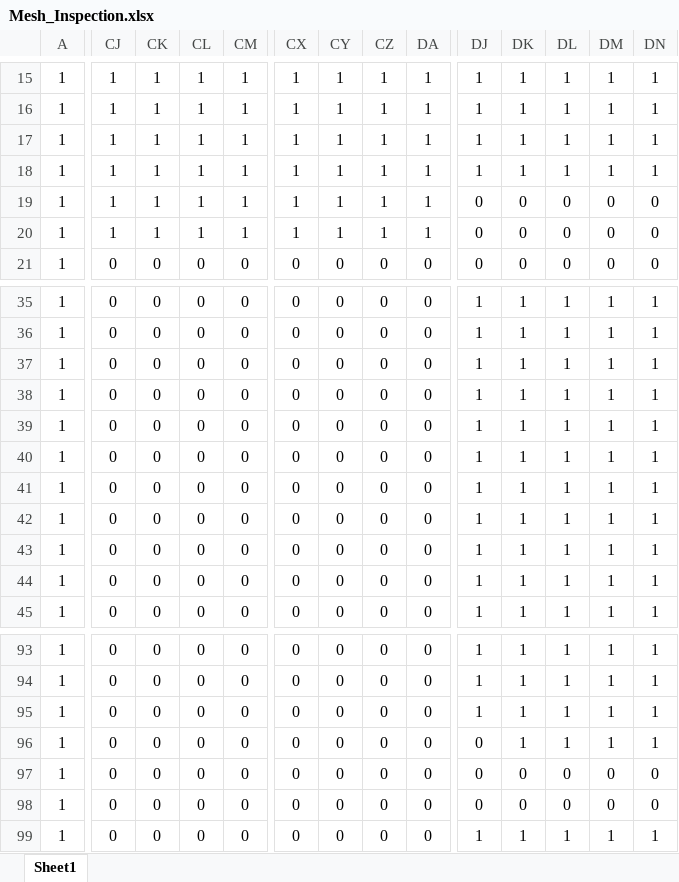
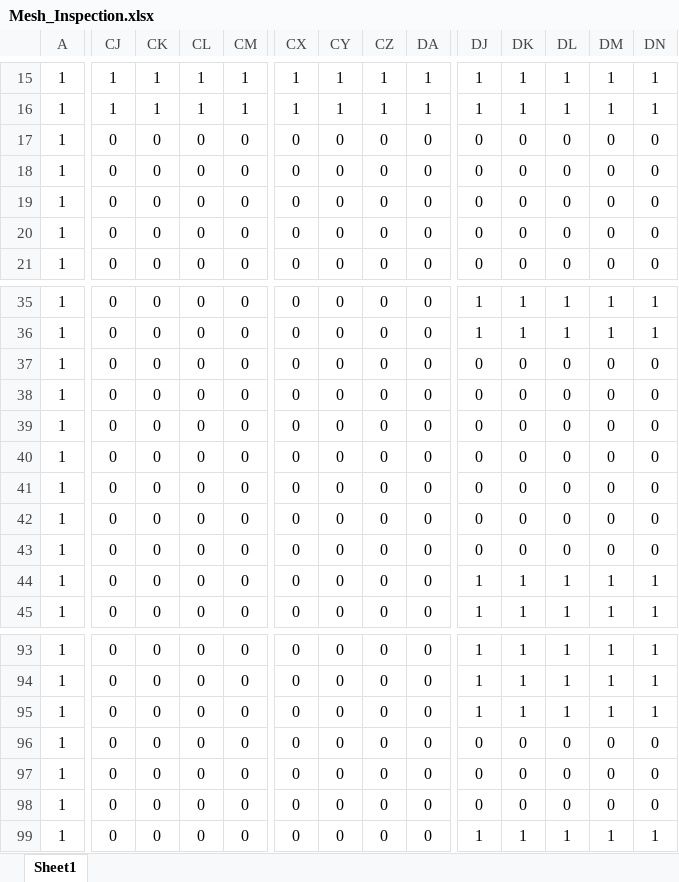
Before and after one commit to TimGioHog/JIP_ApronSim, an Excel workbook: assets/Meshes/Mesh_Inspection.xlsx, sheet Sheet1, drawn as a sheet; only a part is shown, gaps mark what is left out; values as stored, in another font and other column widths than the file's, no borders; conditional formats not drawn; removed rows and columns are numbered as before the commit, all else as after; rows hold the shown columns only; the diff covers the shown part only; the diff names each change by its address in the sheet, - before the commit and + after, or states it on an @@ line.

```diff
--- a/assets/Meshes/Mesh_Inspection.xlsx (sheet Sheet1)
+++ b/assets/Meshes/Mesh_Inspection.xlsx (sheet Sheet1)
-CJ17:CJ20: 1
+CJ17:CJ20: 0
-CK17:CK20: 1
+CK17:CK20: 0
-CL17:CL20: 1
+CL17:CL20: 0
-CM17:CM20: 1
+CM17:CM20: 0
-CX17:CX20: 1
+CX17:CX20: 0
-CY17:CY20: 1
+CY17:CY20: 0
-CZ17:CZ20: 1
+CZ17:CZ20: 0
-DA17:DA20: 1
+DA17:DA20: 0
-DJ17:DJ18: 1
+DJ17:DJ18: 0
-DK17:DK18: 1
+DK17:DK18: 0
-DL17:DL18: 1
+DL17:DL18: 0
-DM17:DM18: 1
+DM17:DM18: 0
-DN17:DN18: 1
+DN17:DN18: 0
-DJ37:DJ39: 1
+DJ37:DJ39: 0
-DK37:DK39: 1
+DK37:DK39: 0
-DL37:DL39: 1
+DL37:DL39: 0
-DM37:DM39: 1
+DM37:DM39: 0
-DN37:DN39: 1
+DN37:DN39: 0
-row 40: 1 | 0 | 0 | 0 | 0 | 0 | 0 | 0 | 0 | 1 | 1 | 1 | 1 | 1
-row 41: 1 | 0 | 0 | 0 | 0 | 0 | 0 | 0 | 0 | 1 | 1 | 1 | 1 | 1
-row 42: 1 | 0 | 0 | 0 | 0 | 0 | 0 | 0 | 0 | 1 | 1 | 1 | 1 | 1
-row 43: 1 | 0 | 0 | 0 | 0 | 0 | 0 | 0 | 0 | 1 | 1 | 1 | 1 | 1
+row 40: 1 | 0 | 0 | 0 | 0 | 0 | 0 | 0 | 0 | 0 | 0 | 0 | 0 | 0
+row 41: 1 | 0 | 0 | 0 | 0 | 0 | 0 | 0 | 0 | 0 | 0 | 0 | 0 | 0
+row 42: 1 | 0 | 0 | 0 | 0 | 0 | 0 | 0 | 0 | 0 | 0 | 0 | 0 | 0
+row 43: 1 | 0 | 0 | 0 | 0 | 0 | 0 | 0 | 0 | 0 | 0 | 0 | 0 | 0
-DK96: 1
+DK96: 0
-DL96: 1
+DL96: 0
-DM96: 1
+DM96: 0
-DN96: 1
+DN96: 0
```
Also changed, not shown: 72 edited cells elsewhere in this sheet, assets/Meshes/Base_Mesh_4.xlsx, 7 other files.
